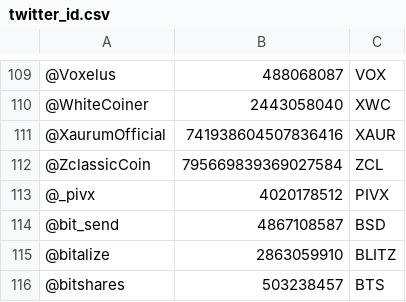
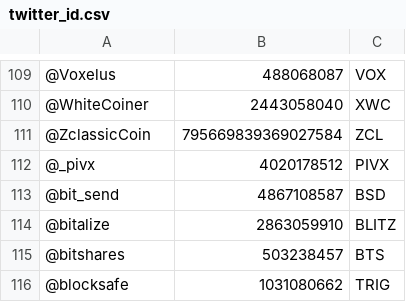
Before and after one commit to BakaQuy/Bot-crypto, a CSV file: twitter_doc/twitter_id.csv, drawn as a sheet; only a part is shown, gaps mark what is left out; the shorter side is filled out with more unchanged rows.

```diff
--- a/twitter_doc/twitter_id.csv
+++ b/twitter_doc/twitter_id.csv
@@ -110,3 +110,2 @@
 @WhiteCoiner;2443058040;XWC
-@XaurumOfficial;741938604507836416;XAUR
 @ZclassicCoin;795669839369027584;ZCL
```
Also changed, not shown: 3 other files.
